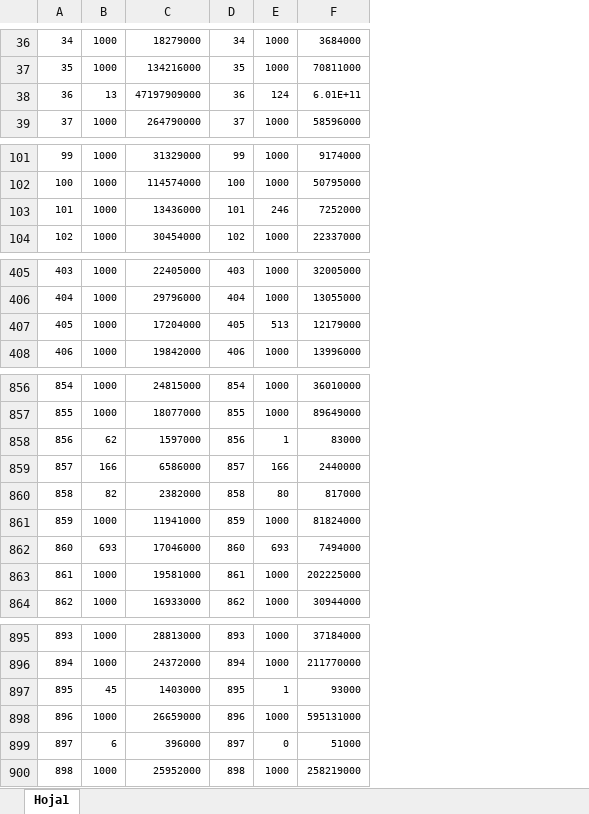
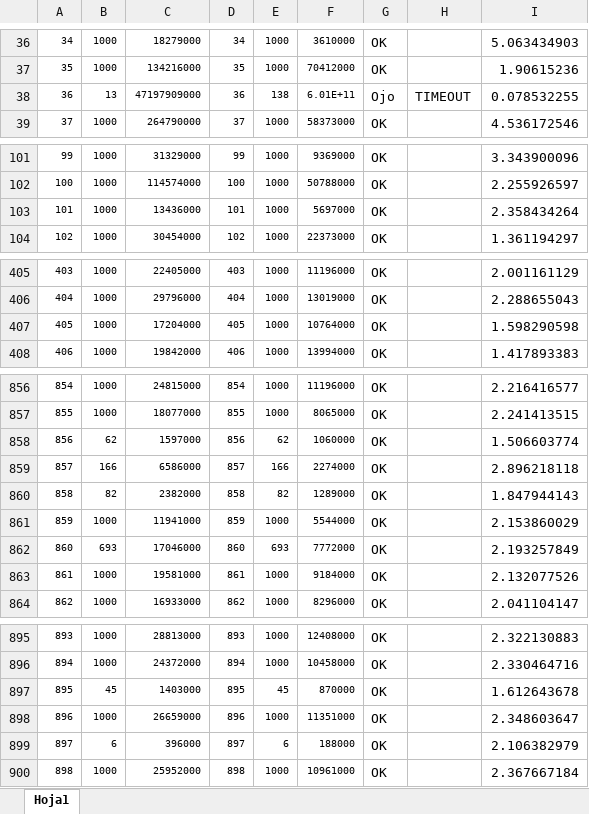
Before and after one commit to pabloskewes/cltj, an Excel workbook: plots/bgps.xlsx, sheet Hoja1, drawn as a sheet; only a part is shown, gaps mark what is left out; values as stored, in another font and other column widths than the file's, no borders; conditional formats not drawn; removed rows and columns are numbered as before the commit, all else as after; the diff covers the shown part only; the diff names each change by its address in the sheet, - before the commit and + after, or states it on an @@ line.

```diff
--- a/plots/bgps.xlsx (sheet Hoja1)
+++ b/plots/bgps.xlsx (sheet Hoja1)
-column F, rows 36-39: 3684000 | 70811000 | 6.01E+11 | 58596000; rows 101-104: 9174000 | 50795000 | 7252000 | 22337000; rows 405-408: 32005000 | 13055000 | 12179000 | 13996000; rows 856-864: 36010000 | 89649000 | 83000 | 2440000 | 817000 | 81824000 | 7494000 | 202225000 | 30944000; rows 895-900: 37184000 | 211770000 | 93000 | 595131000 | 51000 | 258219000
+column F, rows 36-39: 3610000 | 70412000 | 6.01E+11 | 58373000; rows 101-104: 9369000 | 50788000 | 5697000 | 22373000; rows 405-408: 11196000 | 13019000 | 10764000 | 13994000; rows 856-864: 11196000 | 8065000 | 1060000 | 2274000 | 1289000 | 5544000 | 7772000 | 9184000 | 8296000; rows 895-900: 12408000 | 10458000 | 870000 | 11351000 | 188000 | 10961000
+column G, rows 36-39: OK | OK | Ojo | OK; rows 101-104: all OK; rows 405-408: all OK; rows 856-864: all OK; rows 895-900: all OK
+column H, row 38: TIMEOUT
+column I, rows 36-39: 5.063434903 | 1.90615236 | 0.078532255 | 4.536172546; rows 101-104: 3.343900096 | 2.255926597 | 2.358434264 | 1.361194297; rows 405-408: 2.001161129 | 2.288655043 | 1.598290598 | 1.417893383; rows 856-864: 2.216416577 | 2.241413515 | 1.506603774 | 2.896218118 | 1.847944143 | 2.153860029 | 2.193257849 | 2.132077526 | 2.041104147; rows 895-900: 2.322130883 | 2.330464716 | 1.612643678 | 2.348603647 | 2.106382979 | 2.367667184
-E38: 124
+E38: 138
-E103: 246
+E103: 1000
-E407: 513
+E407: 1000
-E858: 1
+E858: 62
-E860: 80
+E860: 82
-E897: 1
+E897: 45
-E899: 0
+E899: 6
```
Also changed, not shown: 23 edited cells and cell formats elsewhere in this sheet, 7 other files.
